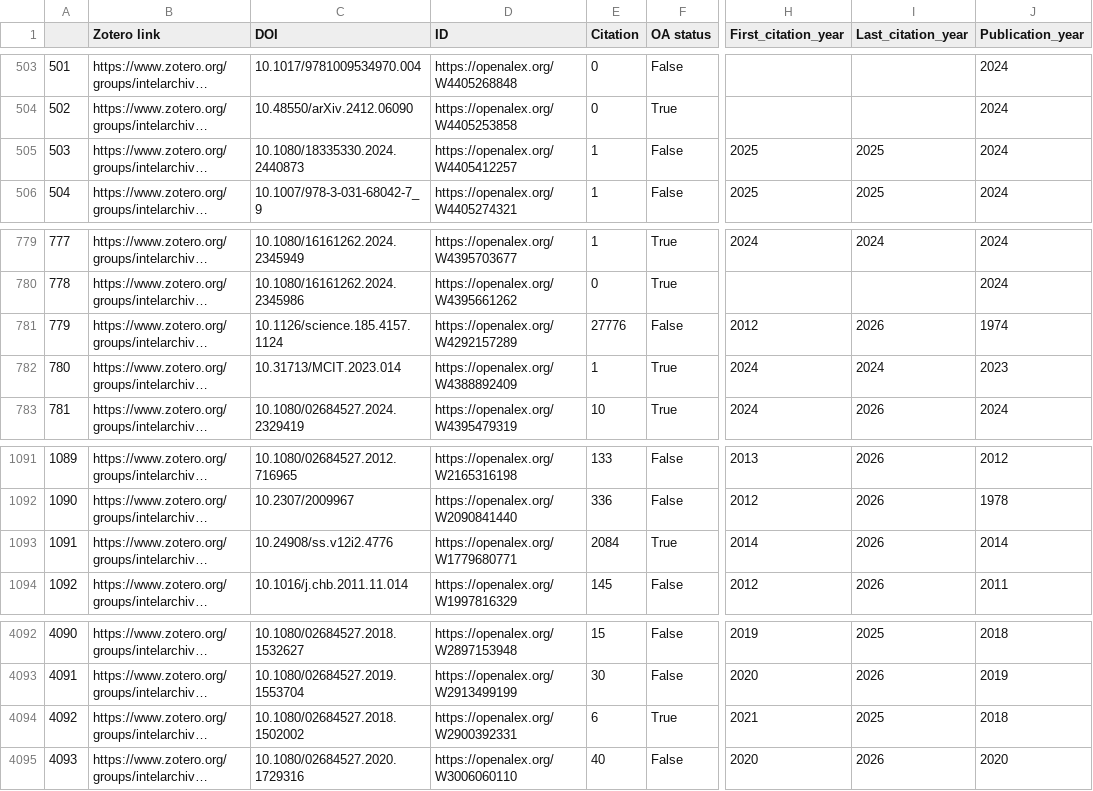
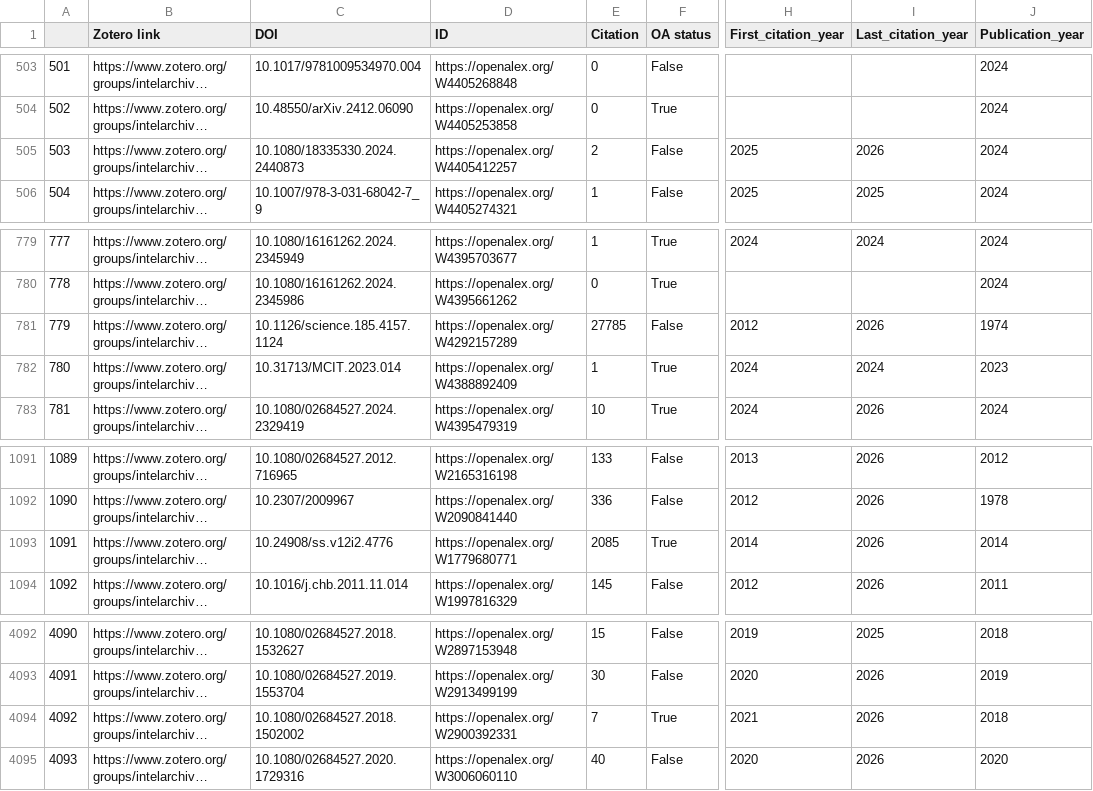
Before and after one commit to yusufaliozkan/zotero-intelligence-bibliography, a CSV file: citations.csv, drawn as a sheet; only a part is shown, gaps mark what is left out; long unchanged cells end in …; the diff names each change by its address in the sheet, - before the commit and + after, or states it on an @@ line.

Commit message:
Update Zotero data

```diff
--- a/citations.csv
+++ b/citations.csv
-E505 (Citation): 1
+E505 (Citation): 2
-I505 (Last_citation_year): 2025
+I505 (Last_citation_year): 2026
-E781 (Citation): 27776
+E781 (Citation): 27785
-E1093 (Citation): 2084
+E1093 (Citation): 2085
-E4094 (Citation): 6
+E4094 (Citation): 7
-I4094 (Last_citation_year): 2025
+I4094 (Last_citation_year): 2026
```
Also changed, not shown: gpe.csv, org.csv, 1 other file.
